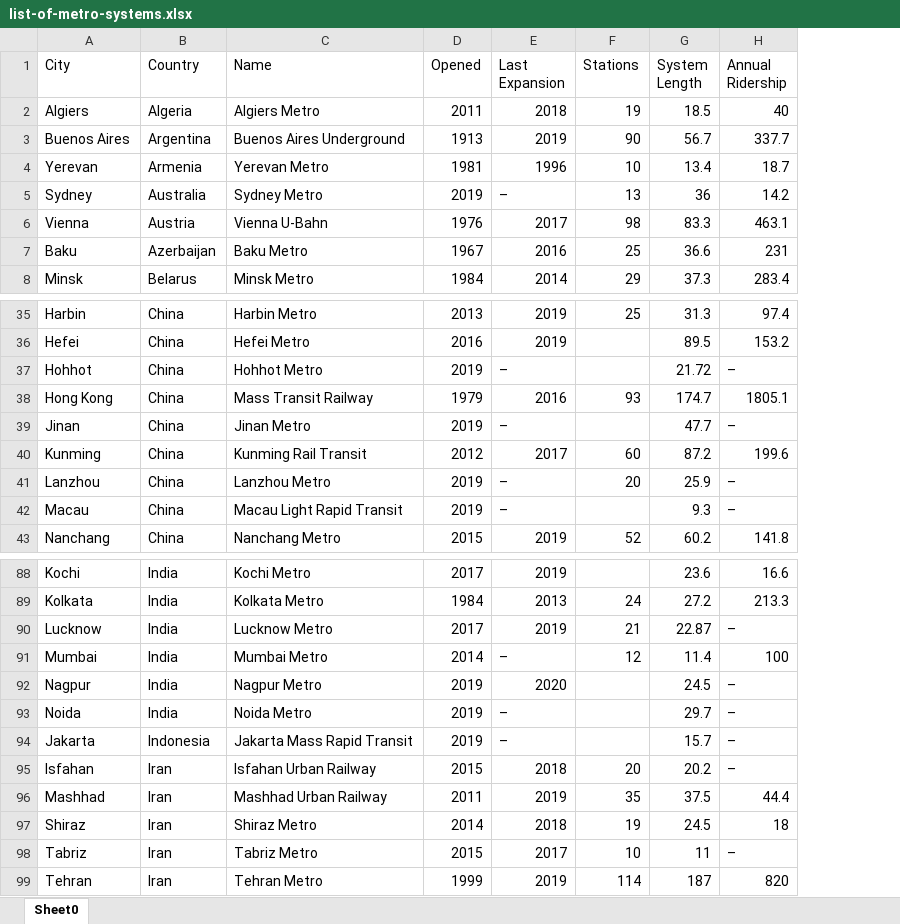
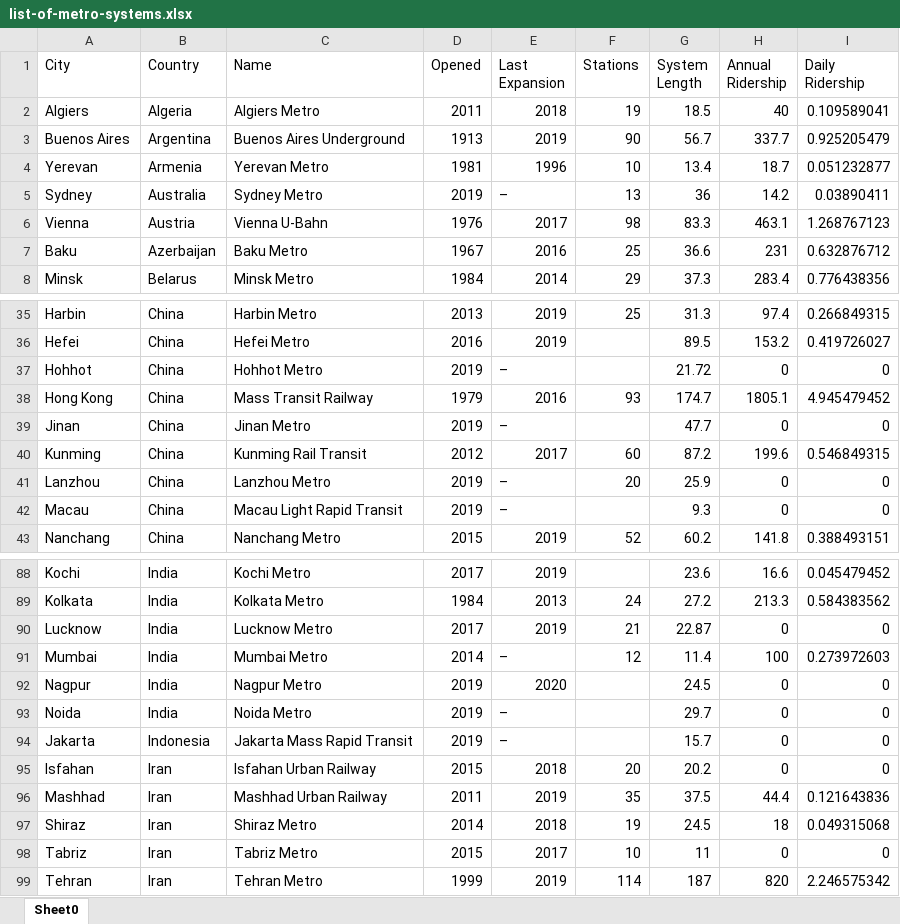
Before and after one commit to bkrsln/flourish-list-of-metro-systems, an Excel workbook: list-of-metro-systems.xlsx, sheet Sheet0, drawn as a sheet; only a part is shown, gaps mark what is left out; values as stored, in another font and other column widths than the file's, no borders; the diff covers the shown part only; the diff names each change by its address in the sheet, - before the commit and + after, or states it on an @@ line.

Commit message:
Daily rideship.

```diff
--- a/list-of-metro-systems.xlsx (sheet Sheet0)
+++ b/list-of-metro-systems.xlsx (sheet Sheet0)
+column I (Daily Ridership), rows 2-8: 0.109589041 | 0.925205479 | 0.051232877 | 0.03890411 | 1.268767123 | 0.632876712 | 0.776438356; rows 35-43: 0.266849315 | 0.419726027 | 0 | 4.945479452 | 0 | 0.546849315 | 0 | 0 | 0.388493151; rows 88-99: 0.045479452 | 0.584383562 | 0 | 0.273972603 | 0 | 0 | 0 | 0 | 0.121643836 | 0.049315068 | 0 | 2.246575342
-H37 (Annual Ridership): –
+H37 (Annual Ridership): 0
-H39 (Annual Ridership): –
+H39 (Annual Ridership): 0
-H41:H42 (Annual Ridership): –
+H41:H42 (Annual Ridership): 0
-H90 (Annual Ridership): –
+H90 (Annual Ridership): 0
-H92:H95 (Annual Ridership): –
+H92:H95 (Annual Ridership): 0
-H98 (Annual Ridership): –
+H98 (Annual Ridership): 0
```
Also changed, not shown: 6 edited cells elsewhere in this sheet, 1 other file.
